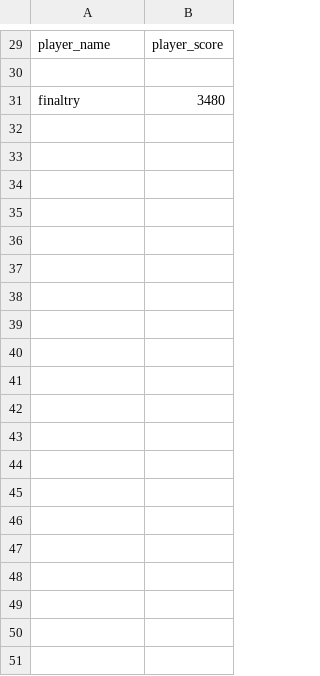
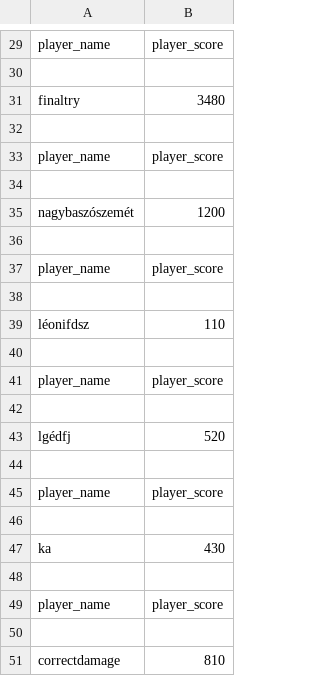
Before and after one commit to Kredam/Jumping-game, a CSV file: Result.csv, drawn as a sheet; only a part is shown, gaps mark what is left out.

```diff
--- a/Result.csv
+++ b/Result.csv
@@ -31 +31,21 @@ player_name,player_score
 finaltry,3480
+
+player_name,player_score
+
+nagybaszószemét,1200
+
+player_name,player_score
+
+léonifdsz,110
+
+player_name,player_score
+
+lgédfj,520
+
+player_name,player_score
+
+ka,430
+
+player_name,player_score
+
+correctdamage,810
```
Also changed, not shown: 3 other files.
